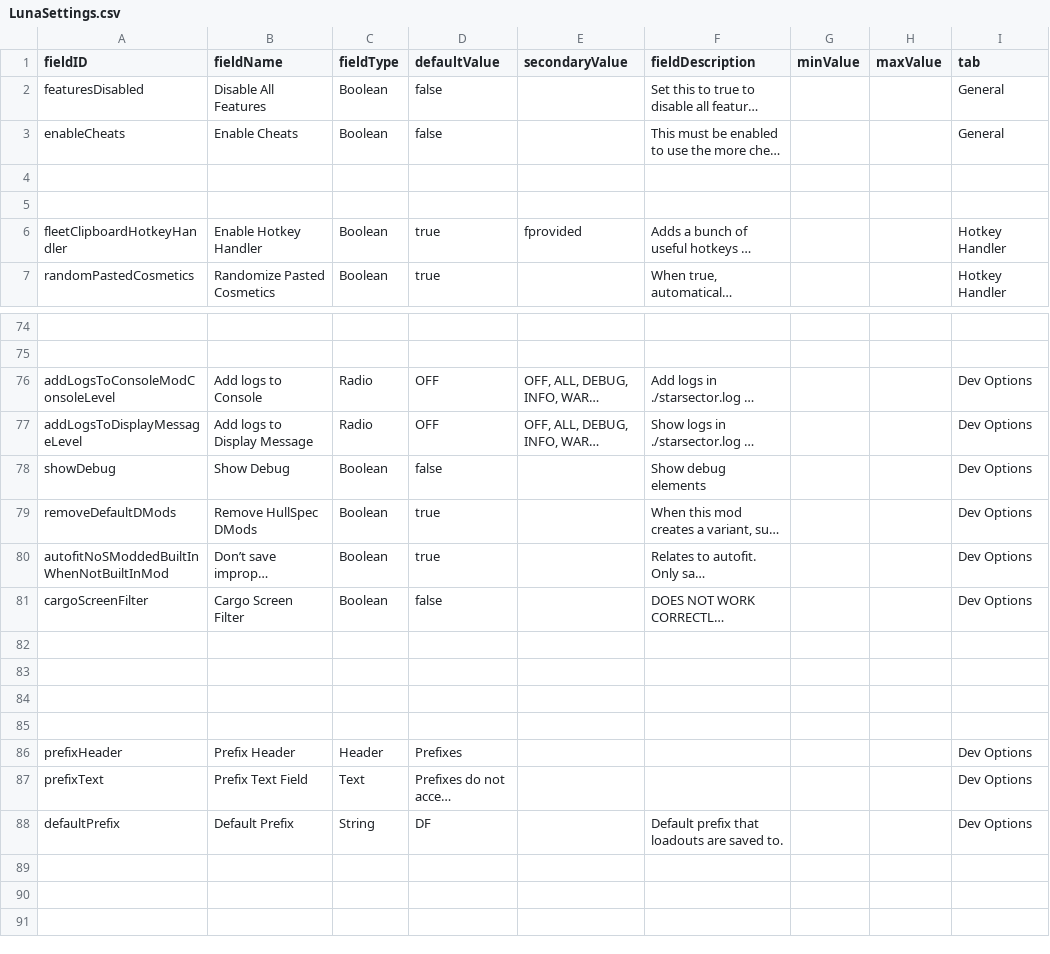
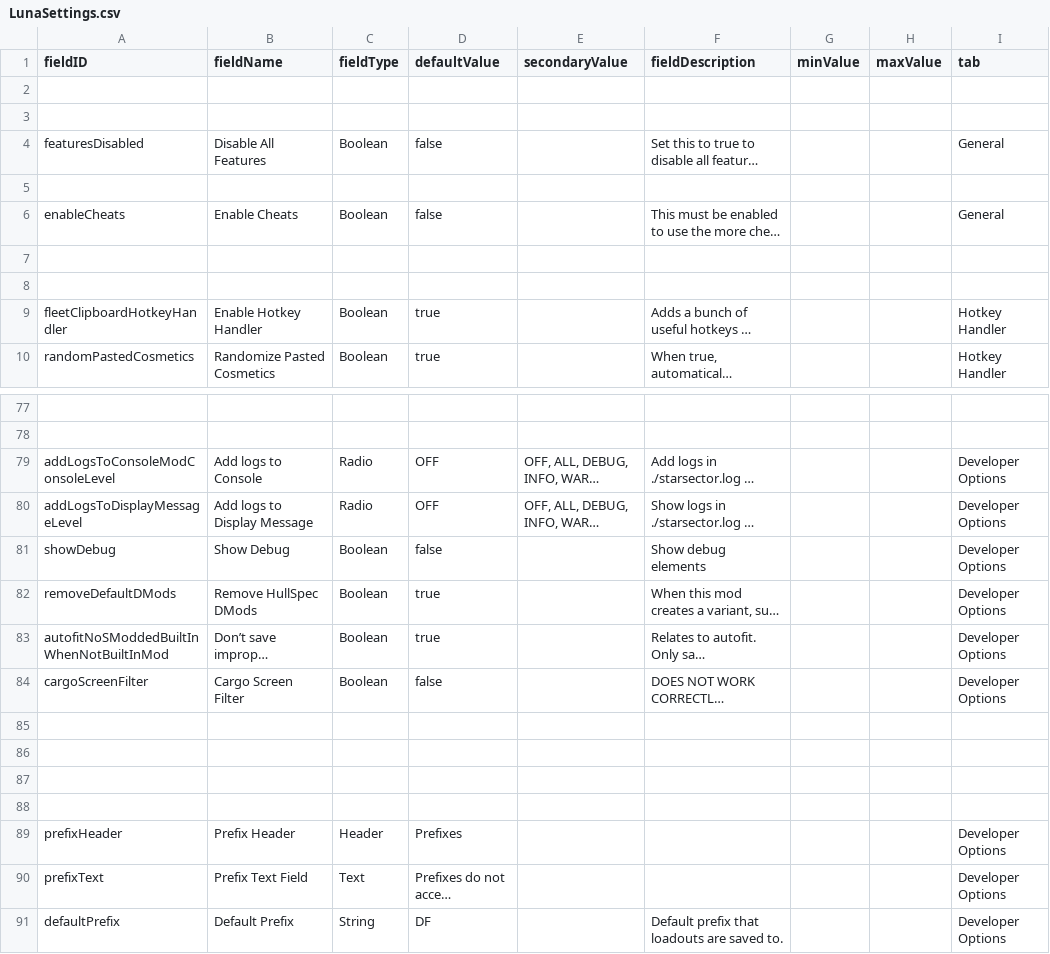
Before and after one commit to S-Numan/FleetBuilder, a CSV file: data/config/LunaSettings.csv, drawn as a sheet; only a part is shown, gaps mark what is left out; long unchanged cells end in …; addresses are those after the commit; the diff names each change by its address in the sheet, - before the commit and + after, or states it on an @@ line.

```diff
--- a/data/config/LunaSettings.csv
+++ b/data/config/LunaSettings.csv
+row 2: (empty)
+row 3: (empty)
+row 5: (empty)
-E9 (secondaryValue): fprovided
+E9 (secondaryValue): (empty)
-I79:I84 (tab): Dev Options
+I79:I84 (tab): Developer Options
-I89:I91 (tab): Dev Options
+I89:I91 (tab): Developer Options
```
Also changed, not shown: 5 other files.
